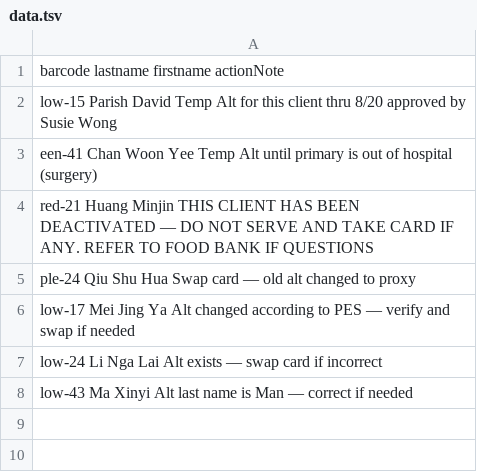
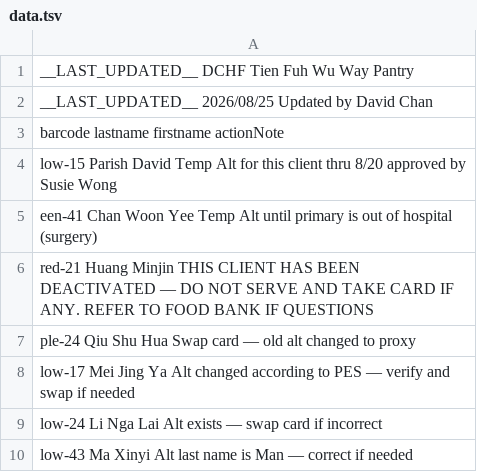
Before and after one commit to PCCSF-FOODPANTRY/DCHF-Cards, a TSV file: data.tsv, drawn as a sheet; the diff names each change by its address in the sheet, - before the commit and + after, or states it on an @@ line.

Commit message:
Add last updated information to data.tsv

```diff
--- a/data.tsv
+++ b/data.tsv
+row 1: __LAST_UPDATED__ DCHF Tien Fuh Wu Way Pantry
+row 2: __LAST_UPDATED__ 2026/08/25 Updated by David Chan
```
